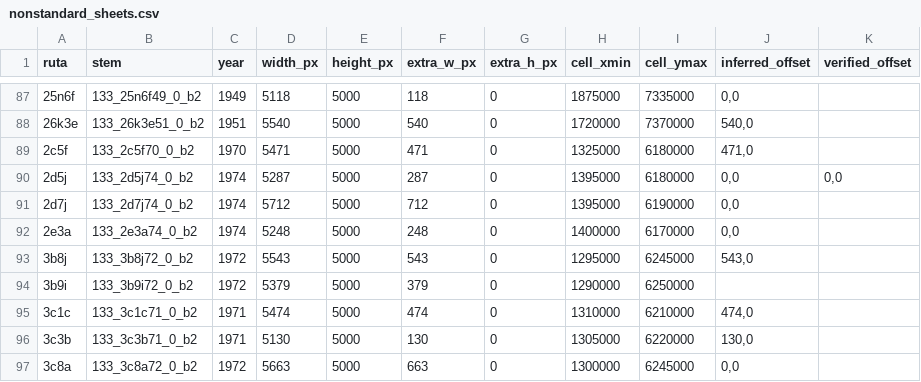
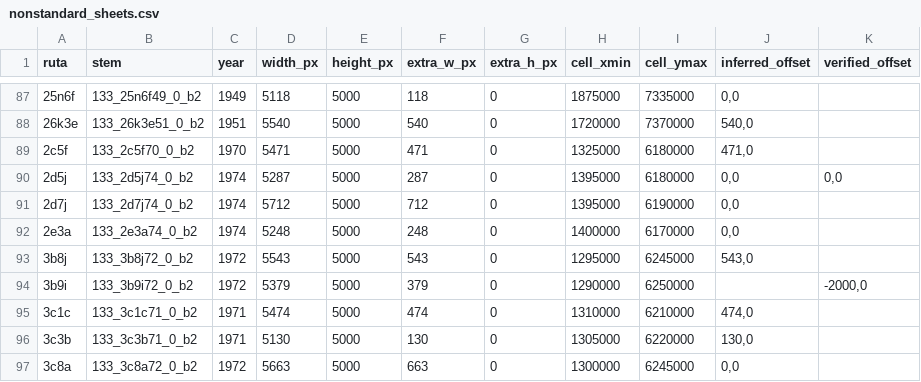
Before and after one commit to matself/qgis-plugin-ekonomiska-kartan, a CSV file: ekonomiska_kartan/data/nonstandard_sheets.csv, drawn as a sheet; only a part is shown, gaps mark what is left out.

```diff
--- a/ekonomiska_kartan/data/nonstandard_sheets.csv
+++ b/ekonomiska_kartan/data/nonstandard_sheets.csv
@@ -93,3 +93,3 @@ ruta,stem,year,width_px,height_px,extra_w_px,extra_h_px,cell_xmin,cell_ymax,infe
 3b8j,133_3b8j72_0_b2,1972,5543,5000,543,0,1295000,6245000,"543,0",
-3b9i,133_3b9i72_0_b2,1972,5379,5000,379,0,1290000,6250000,,
+3b9i,133_3b9i72_0_b2,1972,5379,5000,379,0,1290000,6250000,,"-2000,0"
 3c1c,133_3c1c71_0_b2,1971,5474,5000,474,0,1310000,6210000,"474,0",
```
Also changed, not shown: 3 other files.
